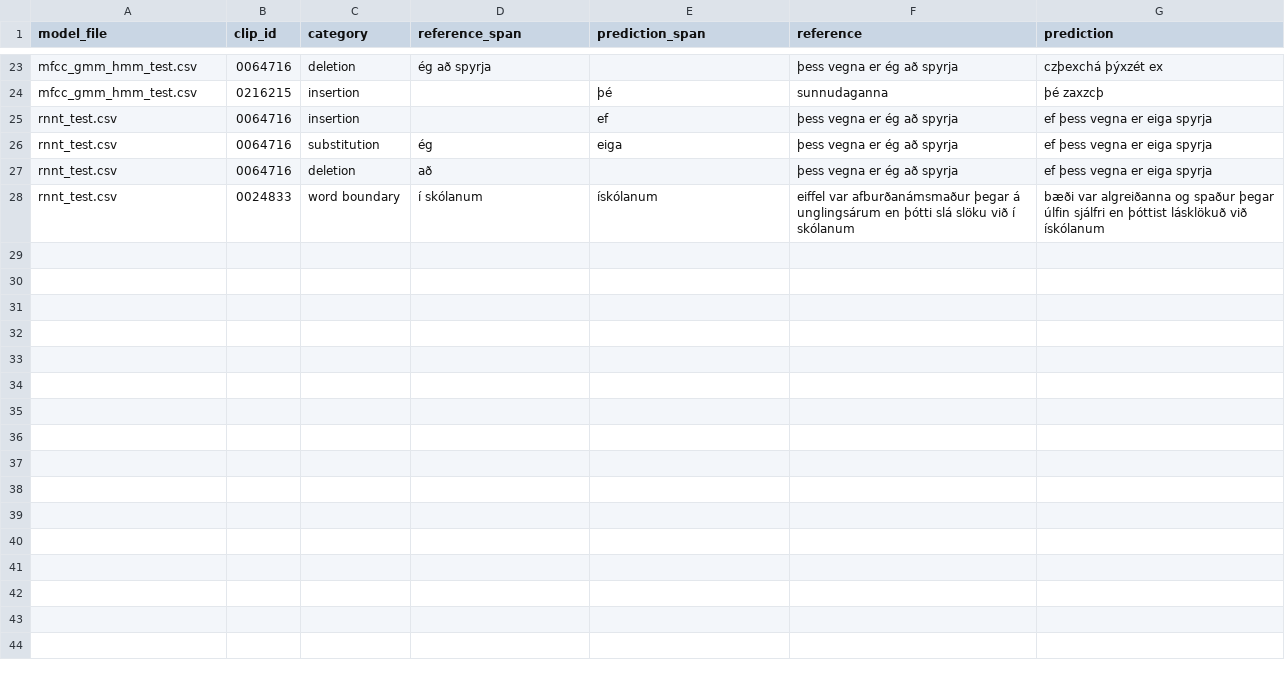
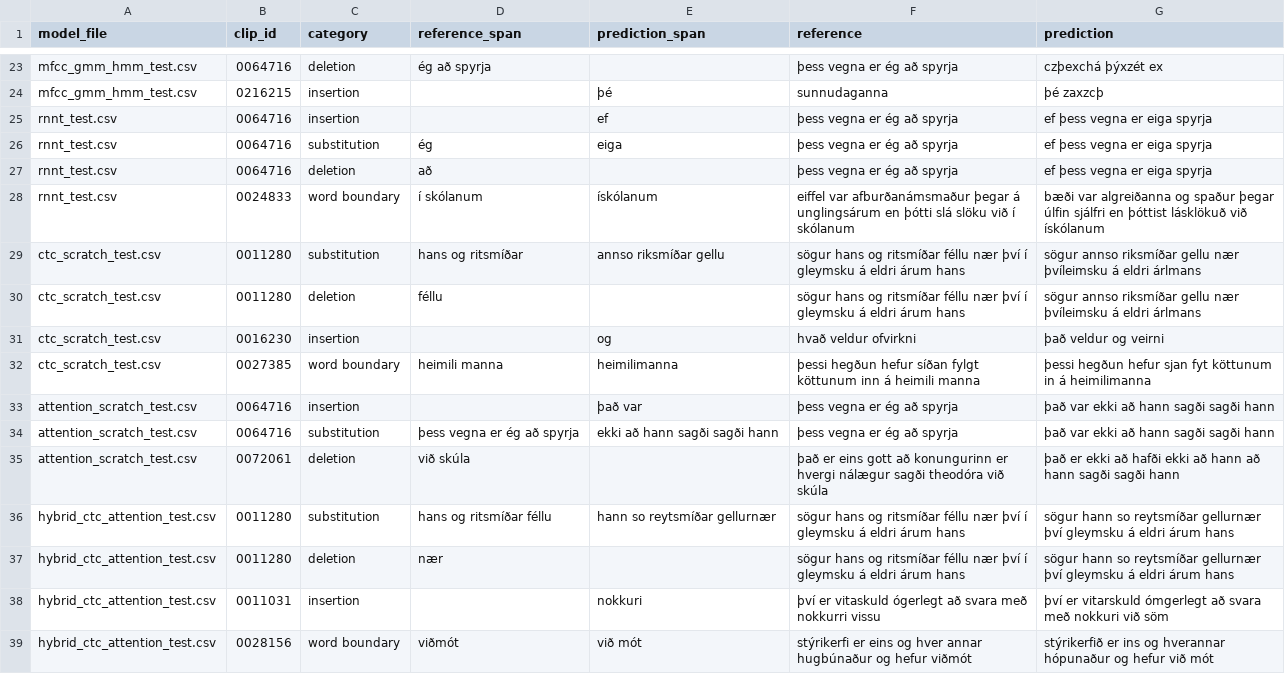
Before and after one commit to RanimAlyaseen/icelandic-asr-project3, a CSV file: results/person4_evaluation/error_examples.csv, drawn as a sheet; only a part is shown, gaps mark what is left out; the diff names each change by its address in the sheet, - before the commit and + after, or states it on an @@ line.

Commit message:
Update statistical evaluation results for ten ASR models

```diff
--- a/results/person4_evaluation/error_examples.csv
+++ b/results/person4_evaluation/error_examples.csv
+row 29: ctc_scratch_test.csv | 0011280 | substitution | hans og ritsmíðar | annso riksmíðar gellu | sögur hans og ritsmíðar féllu nær því í gleymsku á eldri árum hans | sögur annso riksmíðar gellu nær þvíleimsku á eldri árlmans
+row 30: ctc_scratch_test.csv | 0011280 | deletion | féllu |  | sögur hans og ritsmíðar féllu nær því í gleymsku á eldri árum hans | sögur annso riksmíðar gellu nær þvíleimsku á eldri árlmans
+row 31: ctc_scratch_test.csv | 0016230 | insertion |  | og | hvað veldur ofvirkni | það veldur og veirni
+row 32: ctc_scratch_test.csv | 0027385 | word boundary | heimili manna | heimilimanna | þessi hegðun hefur síðan fylgt köttunum inn á heimili manna | þessi hegðun hefur sjan fyt köttunum in á heimilimanna
+row 33: attention_scratch_test.csv | 0064716 | insertion |  | það var | þess vegna er ég að spyrja | það var ekki að hann sagði sagði hann
+row 34: attention_scratch_test.csv | 0064716 | substitution | þess vegna er ég að spyrja | ekki að hann sagði sagði hann | þess vegna er ég að spyrja | það var ekki að hann sagði sagði hann
+row 35: attention_scratch_test.csv | 0072061 | deletion | við skúla |  | það er eins gott að konungurinn er hvergi nálægur sagði theodóra við skúla | það er ekki að hafði ekki að hann að hann sagði sagði hann
+row 36: hybrid_ctc_attention_test.csv | 0011280 | substitution | hans og ritsmíðar féllu | hann so reytsmíðar gellurnær | sögur hans og ritsmíðar féllu nær því í gleymsku á eldri árum hans | sögur hann so reytsmíðar gellurnær því gleymsku á eldri árum hans
+row 37: hybrid_ctc_attention_test.csv | 0011280 | deletion | nær |  | sögur hans og ritsmíðar féllu nær því í gleymsku á eldri árum hans | sögur hann so reytsmíðar gellurnær því gleymsku á eldri árum hans
+row 38: hybrid_ctc_attention_test.csv | 0011031 | insertion |  | nokkuri | því er vitaskuld ógerlegt að svara með nokkurri vissu | því er vitarskuld ómgerlegt að svara með nokkuri við söm
+row 39: hybrid_ctc_attention_test.csv | 0028156 | word boundary | viðmót | við mót | stýrikerfi er eins og hver annar hugbúnaður og hefur viðmót | stýrikerfið er ins og hverannar hópunaður og hefur við mót
```
Also changed, not shown: results/person4_evaluation/error_counts.csv, results/person4_evaluation/model_scores_and_confidence_intervals.csv, 3 other files.
